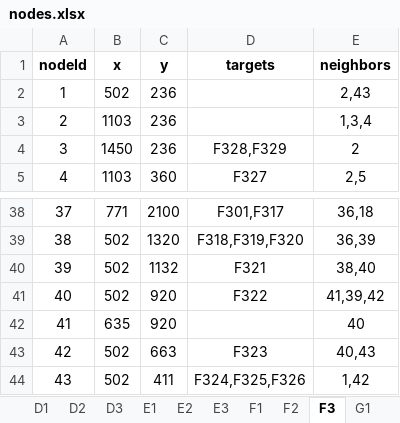
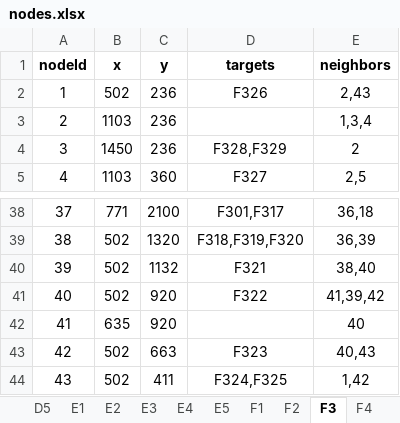
Before and after one commit to JietBrains/NMBNavigation-Backend, an Excel workbook: NMB_Map/src/algorithm/data/nodes/nodes.xlsx, sheet F3, drawn as a sheet; only a part is shown, gaps mark what is left out; values as stored, in another font and other column widths than the file's, no borders; the diff names each change by its address in the sheet, - before the commit and + after, or states it on an @@ line.

```diff
--- a/NMB_Map/src/algorithm/data/nodes/nodes.xlsx (sheet F3)
+++ b/NMB_Map/src/algorithm/data/nodes/nodes.xlsx (sheet F3)
+sheet tab: D5
+sheet tab: E4
+sheet tab: E5
+sheet tab: F4
-D2 (targets): (empty)
+D2 (targets): F326
-D44 (targets): F324,F325,F326
+D44 (targets): F324,F325
```
Also changed, not shown: sheet D3, other sheet tabs, 49 other files.
